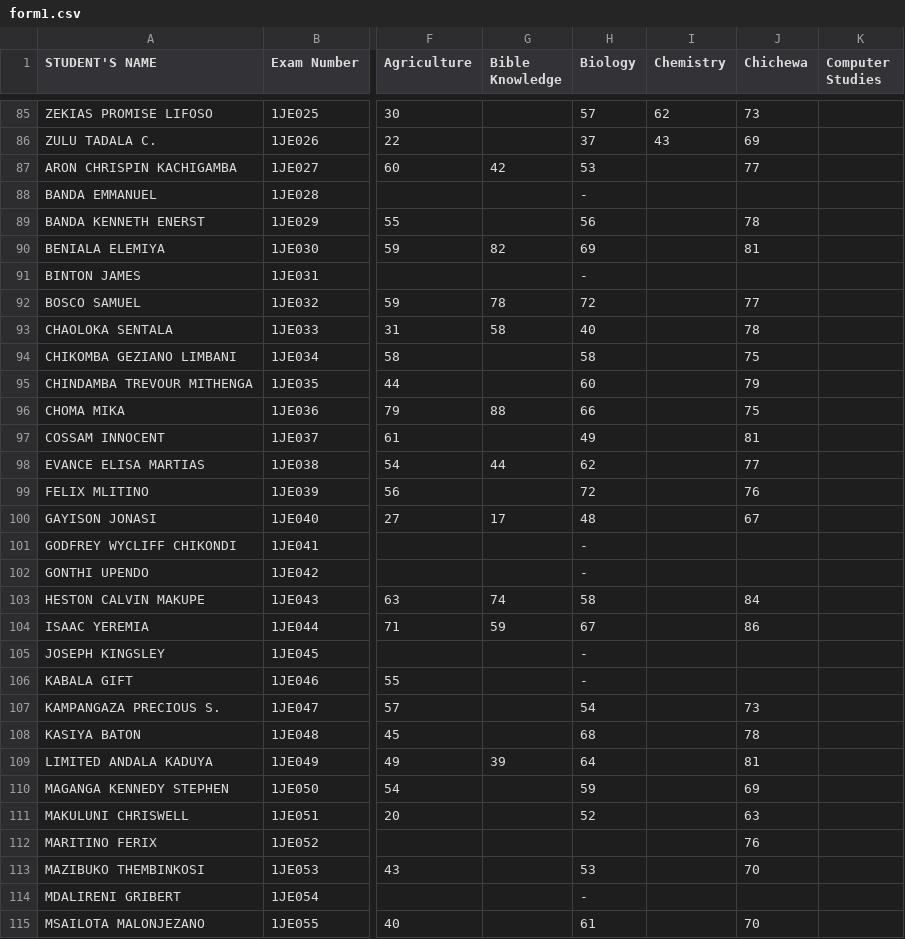
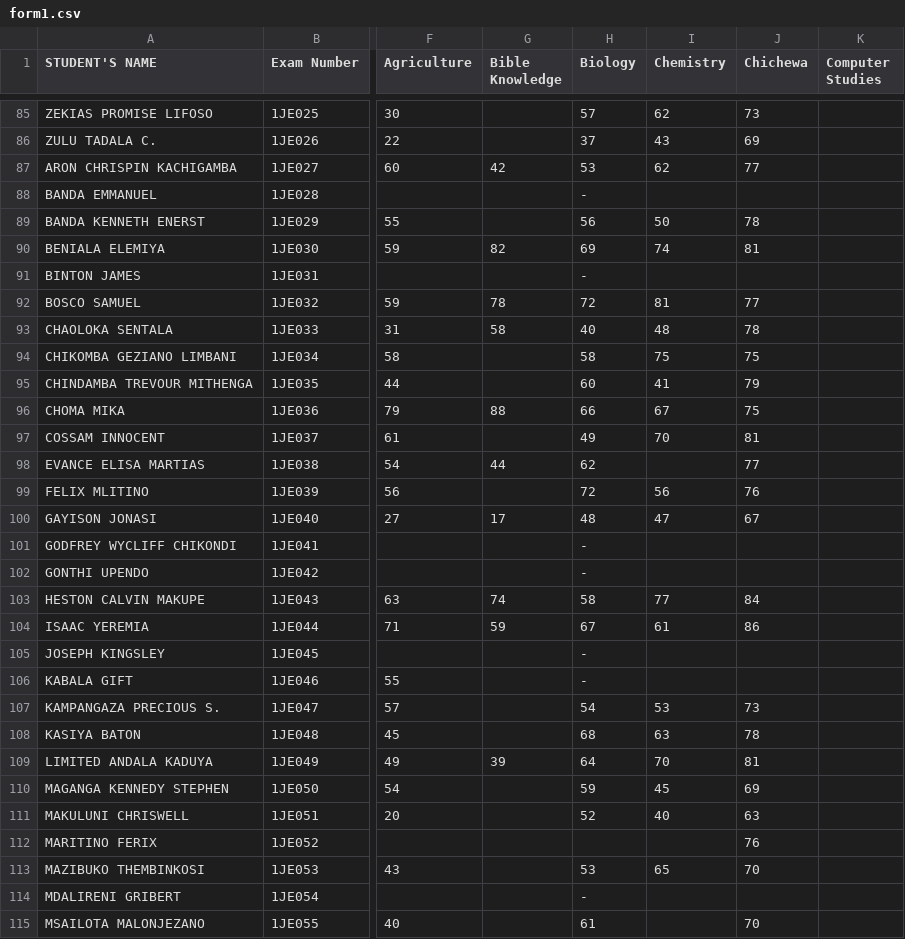
Before and after one commit to enitac/n, a CSV file: form1.csv, drawn as a sheet; only a part is shown, gaps mark what is left out; the diff covers the shown part only; the diff names each change by its address in the sheet, - before the commit and + after, or states it on an @@ line.

Commit message:
Update: form1 - Chemistry (2026-04-22, 10:33:42 a.m.)

```diff
--- a/form1.csv
+++ b/form1.csv
-I87 (Chemistry): (empty)
+I87 (Chemistry): 62
-I89 (Chemistry): (empty)
+I89 (Chemistry): 50
-I90 (Chemistry): (empty)
+I90 (Chemistry): 74
-I92 (Chemistry): (empty)
+I92 (Chemistry): 81
-I93 (Chemistry): (empty)
+I93 (Chemistry): 48
-I94 (Chemistry): (empty)
+I94 (Chemistry): 75
-I95 (Chemistry): (empty)
+I95 (Chemistry): 41
-I96 (Chemistry): (empty)
+I96 (Chemistry): 67
-I97 (Chemistry): (empty)
+I97 (Chemistry): 70
-I99 (Chemistry): (empty)
+I99 (Chemistry): 56
-I100 (Chemistry): (empty)
+I100 (Chemistry): 47
-I103 (Chemistry): (empty)
+I103 (Chemistry): 77
-I104 (Chemistry): (empty)
+I104 (Chemistry): 61
-I107 (Chemistry): (empty)
+I107 (Chemistry): 53
-I108 (Chemistry): (empty)
+I108 (Chemistry): 63
-I109 (Chemistry): (empty)
+I109 (Chemistry): 70
-I110 (Chemistry): (empty)
+I110 (Chemistry): 45
-I111 (Chemistry): (empty)
+I111 (Chemistry): 40
-I113 (Chemistry): (empty)
+I113 (Chemistry): 65
```
Also changed, not shown: 105 edited cells elsewhere in this file.
